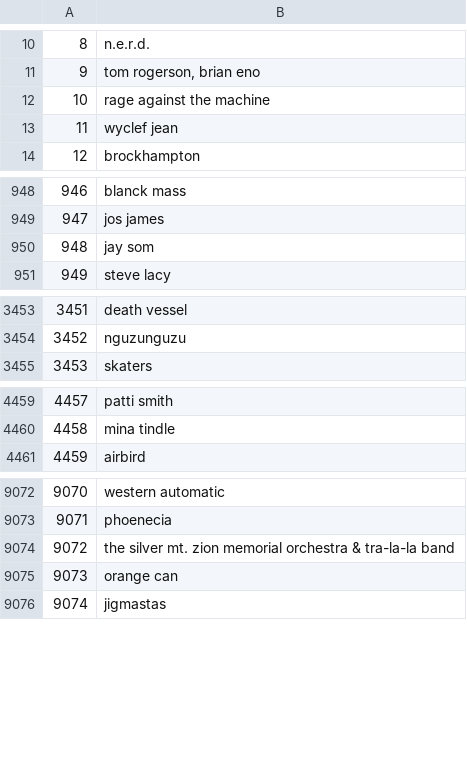
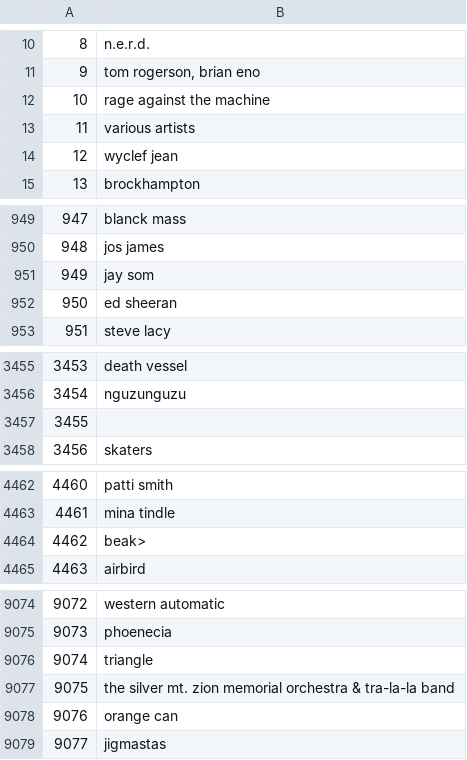
Before and after one commit to andrewjbashford/GalvanizeCapstone, a CSV file: artists.csv, drawn as a sheet; only a part is shown, gaps mark what is left out; addresses are those after the commit; the diff covers the shown part only; the diff names each change by its address in the sheet, - before the commit and + after, or states it on an @@ line.

```diff
--- a/artists.csv
+++ b/artists.csv
@@ row 7900 moved to row 13: 11 @@
@@ column A renumbered from row 14 down @@
+row 952: 950 | ed sheeran
+row 3457: 3455
@@ row 5715 moved to row 4464: 4462 @@
+row 9076: 9074 | triangle
```
Also changed, not shown: 1 moved row elsewhere in this file, 8 other files.
